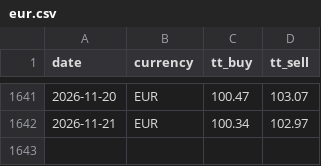
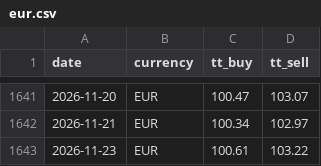
Before and after one commit to c-harsha/sbi-tt, a CSV file: data/eur.csv, drawn as a sheet; only a part is shown, gaps mark what is left out.

```diff
--- a/data/eur.csv
+++ b/data/eur.csv
@@ -1642 +1642,2 @@ date,currency,tt_buy,tt_sell
 2026-11-21,EUR,100.34,102.97
+2026-11-23,EUR,100.61,103.22
```
Also changed, not shown: data/gbp.csv, data/jpy.csv, 1 other file.
